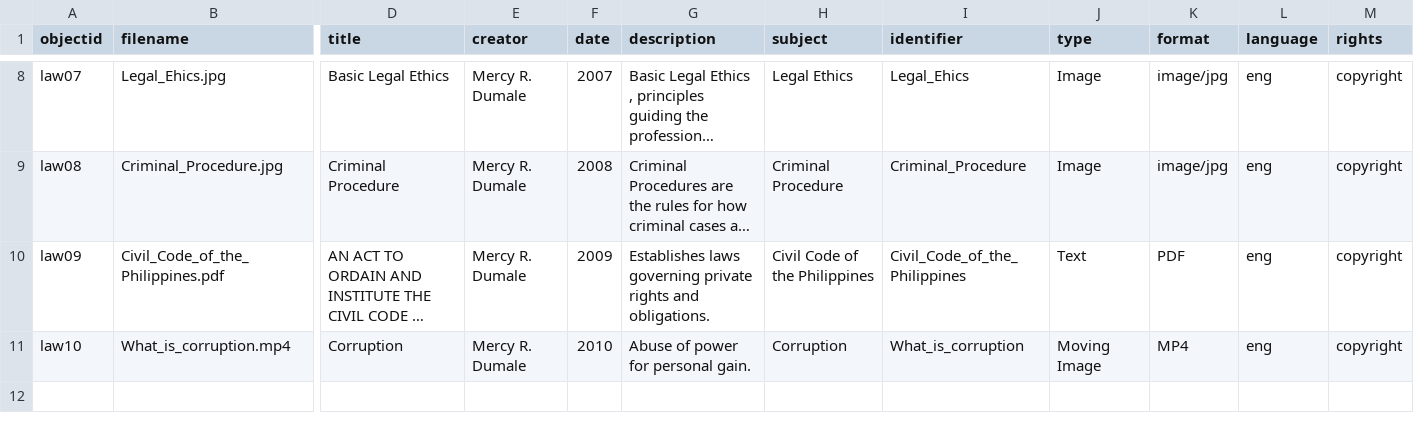
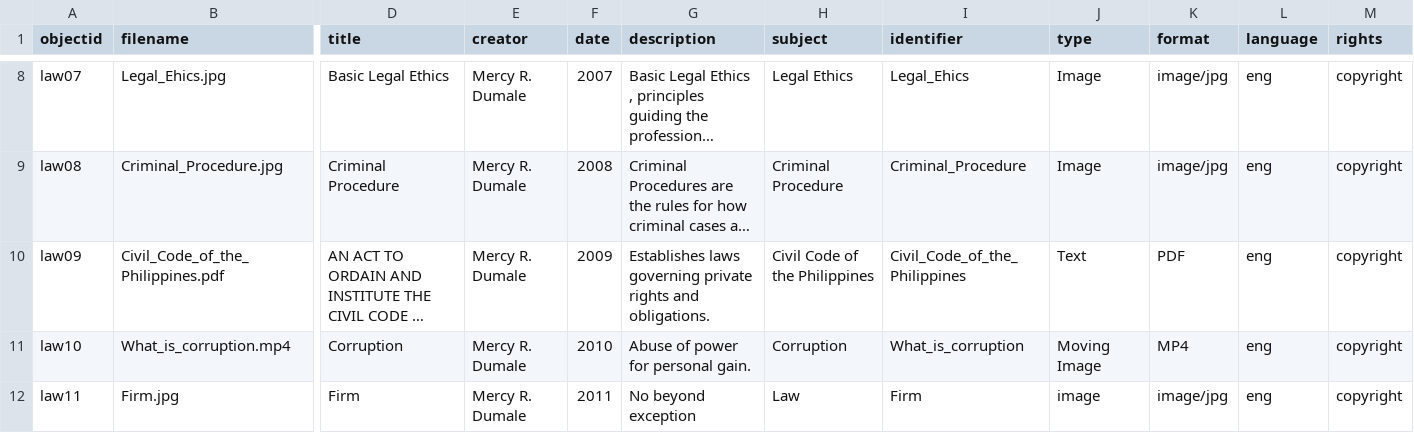
Before and after one commit to dumalemercy-blip/Mercy-Justicia-Law-Library-, a CSV file: _data/METADATA.csv, drawn as a sheet; only a part is shown, gaps mark what is left out; long unchanged cells end in …; rows hold the shown columns only; the diff names each change by its address in the sheet, - before the commit and + after, or states it on an @@ line.

Commit message:
Update METADATA.csv

```diff
--- a/_data/METADATA.csv
+++ b/_data/METADATA.csv
+row 12: law11 | Firm.jpg | Firm | Mercy R. Dumale | 2011 | No beyond exception | Law | Firm | image | image/jpg | eng | copyright
```
